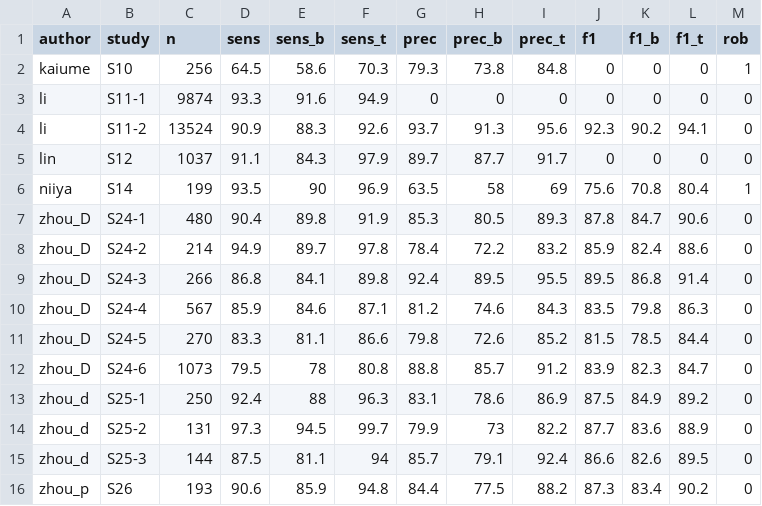
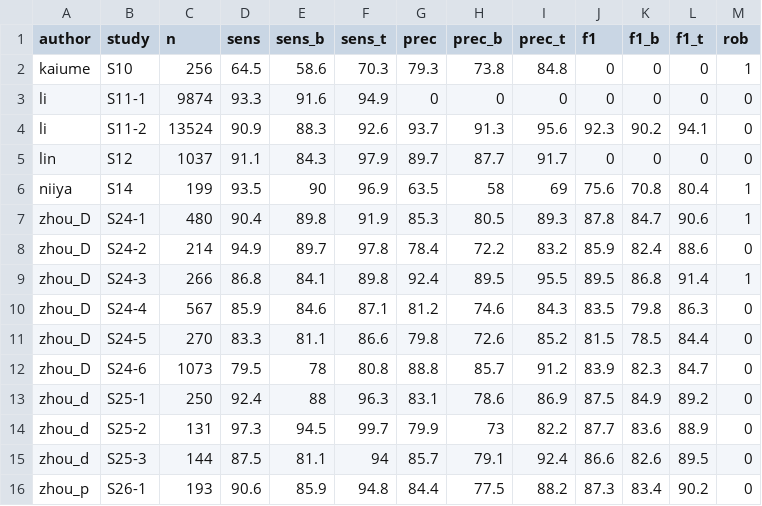
Before and after one commit to manellopez13/dl4rf_meta_analysis, a CSV file: data/meta_analysis_data.csv, drawn as a sheet.

```diff
--- a/data/meta_analysis_data.csv
+++ b/data/meta_analysis_data.csv
@@ -6,5 +6,5 @@ lin,S12,1037,91.1,84.3,97.9,89.7,87.7,91.7,0,0,0,0
 niiya,S14,199,93.5,90,96.9,63.5,58,69,75.6,70.8,80.4,1
-zhou_D,S24-1,480,90.4,89.8,91.9,85.3,80.5,89.3,87.8,84.7,90.6,0
+zhou_D,S24-1,480,90.4,89.8,91.9,85.3,80.5,89.3,87.8,84.7,90.6,1
 zhou_D,S24-2,214,94.9,89.7,97.8,78.4,72.2,83.2,85.9,82.4,88.6,0
-zhou_D,S24-3,266,86.8,84.1,89.8,92.4,89.5,95.5,89.5,86.8,91.4,0
+zhou_D,S24-3,266,86.8,84.1,89.8,92.4,89.5,95.5,89.5,86.8,91.4,1
 zhou_D,S24-4,567,85.9,84.6,87.1,81.2,74.6,84.3,83.5,79.8,86.3,0
@@ -15,2 +15,2 @@ zhou_d,S25-2,131,97.3,94.5,99.7,79.9,73,82.2,87.7,83.6,88.9,0
 zhou_d,S25-3,144,87.5,81.1,94,85.7,79.1,92.4,86.6,82.6,89.5,0
-zhou_p,S26,193,90.6,85.9,94.8,84.4,77.5,88.2,87.3,83.4,90.2,0
+zhou_p,S26-1,193,90.6,85.9,94.8,84.4,77.5,88.2,87.3,83.4,90.2,0
```
Also changed, not shown: data/meta_analysis_data_with_sim_f1.csv, 3 other files.
